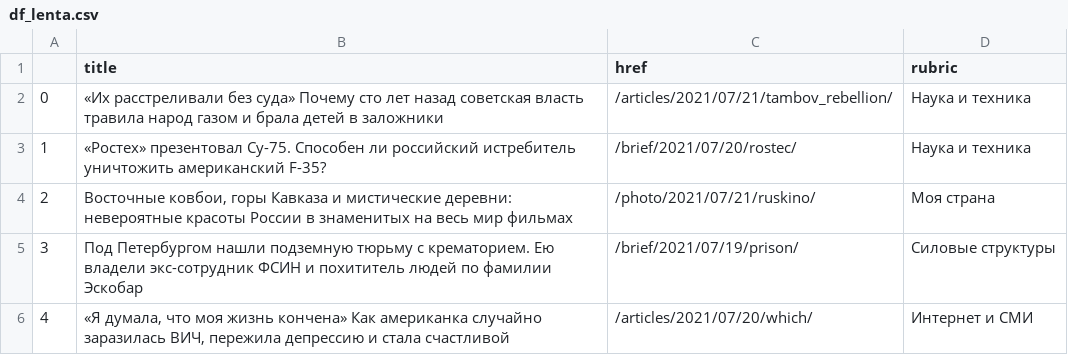
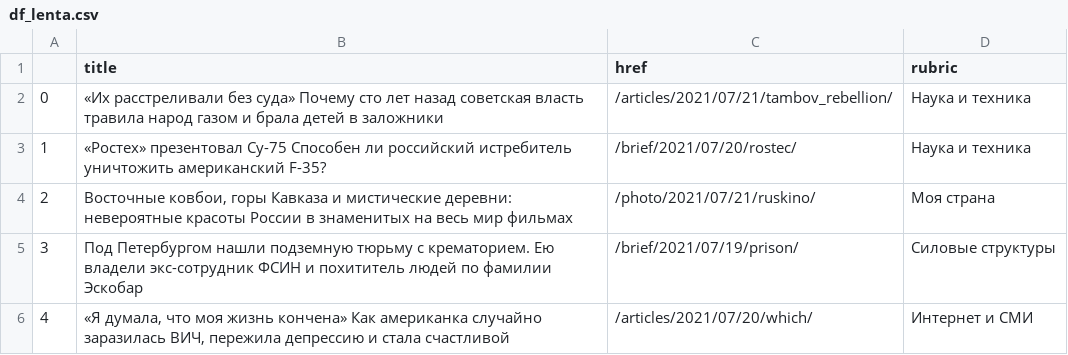
Before and after one commit to anastasiajourno/hw_auto_scraper, a CSV file: df_lenta.csv, drawn as a sheet; only a part is shown.

```diff
--- a/df_lenta.csv
+++ b/df_lenta.csv
@@ -2,3 +2,3 @@
 0,«Их расстреливали без суда» Почему сто лет назад советская власть травила народ газом и брала детей в заложники,/articles/2021/07/21/tambov_rebellion/,Наука и техника
-1,«Ростех» презентовал Су-75. Способен ли российский истребитель уничтожить американский F-35?,/brief/2021/07/20/rostec/,Наука и техника
+1,«Ростех» презентовал Су-75 Способен ли российский истребитель уничтожить американский F-35?,/brief/2021/07/20/rostec/,Наука и техника
 2,"Восточные ковбои, горы Кавказа и мистические деревни: невероятные красоты России в знаменитых на весь мир фильмах",/photo/2021/07/21/ruskino/,Моя страна
```
